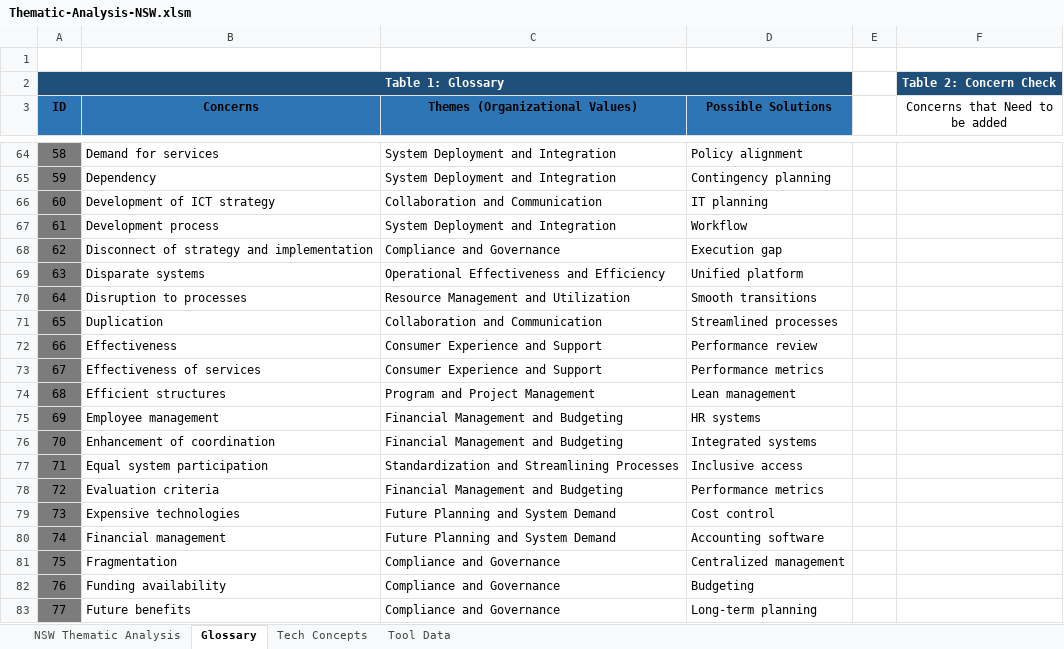
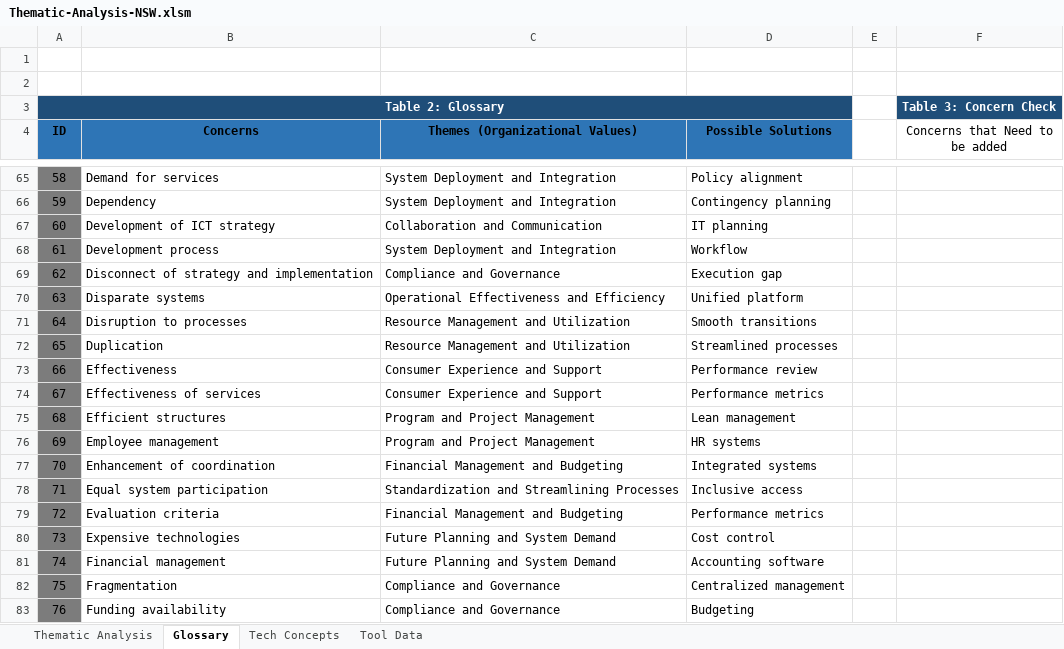
Before and after one commit to nigelgalbraith/portfolio.github.io, an Excel workbook: projects/files/ThematicAnalysis/Thematic-Analysis-NSW.xlsm, sheet Glossary, drawn as a sheet; only a part is shown, gaps mark what is left out; the shorter side is filled out with more unchanged rows; values as stored, in another font and other column widths than the file's, no borders; charts and pictures and table styles not drawn; addresses are those after the commit; the diff names each change by its address in the sheet, - before the commit and + after, or states it on an @@ line.

```diff
--- a/projects/files/ThematicAnalysis/Thematic-Analysis-NSW.xlsm (sheet Glossary)
+++ b/projects/files/ThematicAnalysis/Thematic-Analysis-NSW.xlsm (sheet Glossary)
-sheet tab: NSW Thematic Analysis
+sheet tab: Thematic Analysis
+row 2: (empty)
@@ column A (ID) renumbered in row 3 @@
-F3 (Concerns that Need to be added): Table 2: Concern Check
+F3 (Concerns that Need to be added): Table 3: Concern Check
-C72 (Themes (Organizational Values)): Collaboration and Communication
+C72 (Themes (Organizational Values)): Resource Management and Utilization
-C76 (Themes (Organizational Values)): Financial Management and Budgeting
+C76 (Themes (Organizational Values)): Program and Project Management
```
Also changed, not shown: sheet Thematic Analysis, sheet Tool Data, sheet Tech Concepts, formulas that keep their value, charts or pictures, 38 other files.
